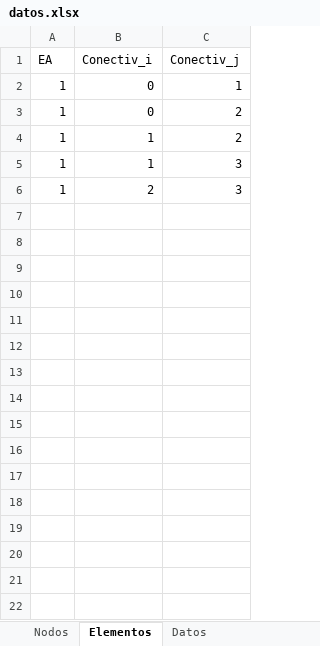
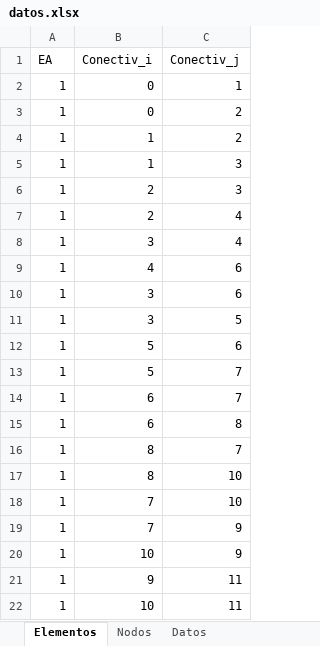
Before and after one commit to Jean70402/CalculadoraCerchasExcel, an Excel workbook: datos/datos.xlsx, sheet Elementos, drawn as a sheet; values as stored, in another font and other column widths than the file's, no borders; the diff names each change by its address in the sheet, - before the commit and + after, or states it on an @@ line.

```diff
--- a/datos/datos.xlsx (sheet Elementos)
+++ b/datos/datos.xlsx (sheet Elementos)
@@ sheet tab order changed: Elementos | Nodos | Datos @@
+row 7: 1 | 2 | 4
+row 8: 1 | 3 | 4
+row 9: 1 | 4 | 6
+row 10: 1 | 3 | 6
+row 11: 1 | 3 | 5
+row 12: 1 | 5 | 6
+row 13: 1 | 5 | 7
+row 14: 1 | 6 | 7
+row 15: 1 | 6 | 8
+row 16: 1 | 8 | 7
+row 17: 1 | 8 | 10
+row 18: 1 | 7 | 10
+row 19: 1 | 7 | 9
+row 20: 1 | 10 | 9
+row 21: 1 | 9 | 11
+row 22: 1 | 10 | 11
```
Also changed, not shown: sheet Nodos, 3 other files.
